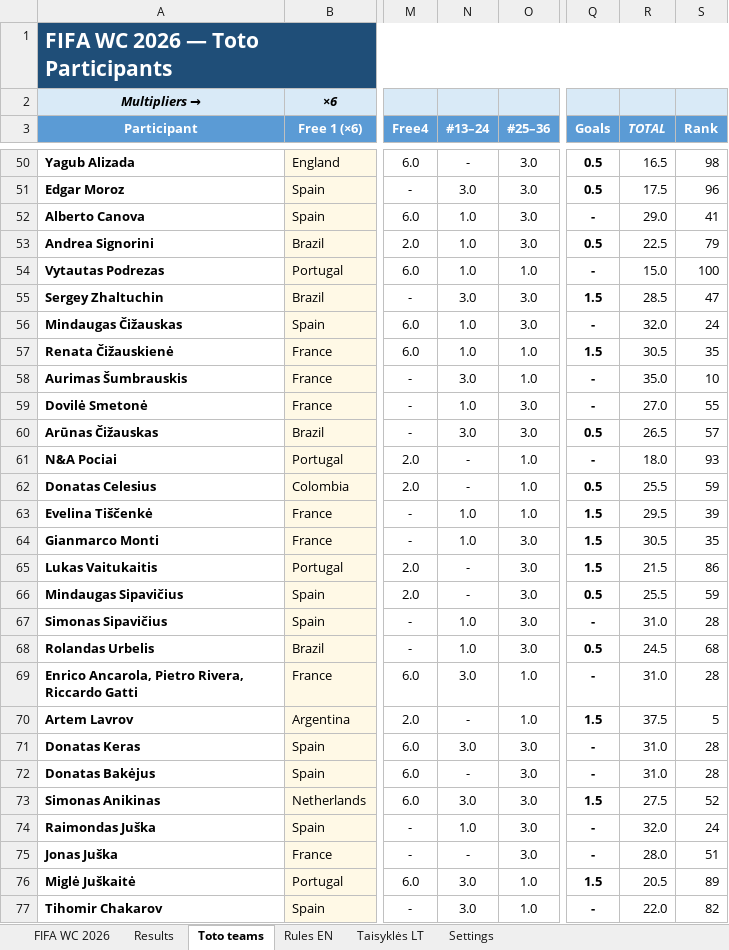
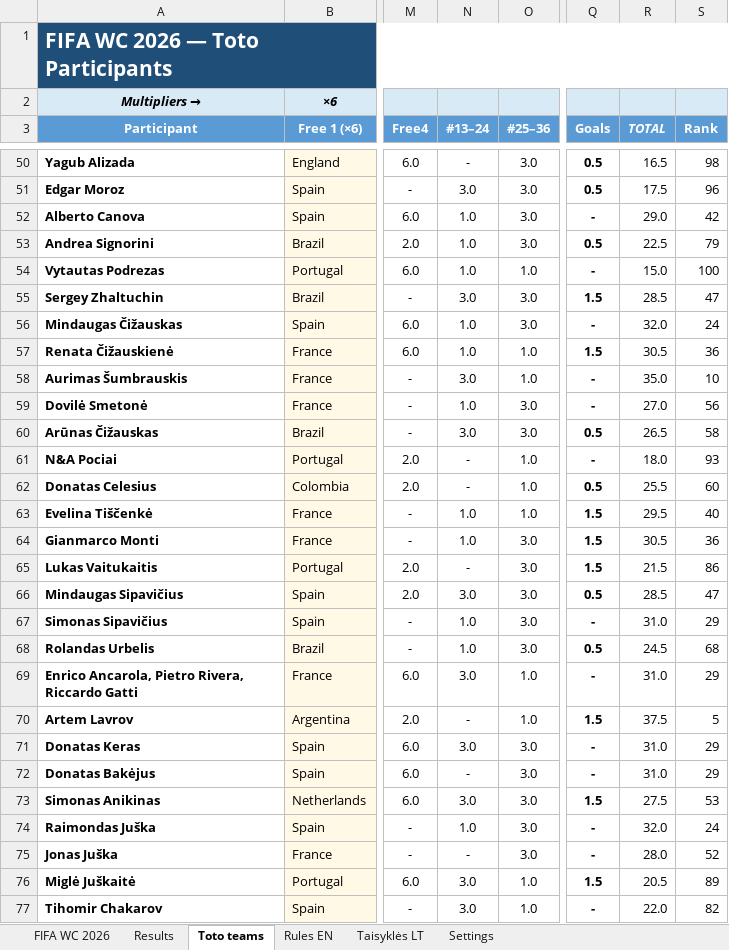
Before and after one commit to chakarti1976/WC2026-TOTO-, an Excel workbook: WC 2026 Toto - Participants list.xlsx, sheet Toto teams, drawn as a sheet; only a part is shown, gaps mark what is left out; values as stored, in another font and other column widths than the file's, no borders; the diff covers the shown part only; the diff names each change by its address in the sheet, - before the commit and + after, or states it on an @@ line.

```diff
--- a/WC 2026 Toto - Participants list.xlsx (sheet Toto teams)
+++ b/WC 2026 Toto - Participants list.xlsx (sheet Toto teams)
-S52 (Rank): 41
+S52 (Rank): 42
-S57 (Rank): 35
+S57 (Rank): 36
-S59 (Rank): 55
+S59 (Rank): 56
-S60 (Rank): 57
+S60 (Rank): 58
-S62 (Rank): 59
+S62 (Rank): 60
-S63 (Rank): 39
+S63 (Rank): 40
-S64 (Rank): 35
+S64 (Rank): 36
-N66 (#13–24): -
+N66 (#13–24): 3.0
-R66 (TOTAL): 25.5
+R66 (TOTAL): 28.5
-S66 (Rank): 59
+S66 (Rank): 47
-S67 (Rank): 28
+S67 (Rank): 29
-S69 (Rank): 28
+S69 (Rank): 29
-S71:S72 (Rank): 28
+S71:S72 (Rank): 29
-S73 (Rank): 52
+S73 (Rank): 53
-S75 (Rank): 51
+S75 (Rank): 52
```
Also changed, not shown: 22 edited cells elsewhere in this sheet, sheet Results, sheet FIFA WC 2026, formulas that keep their value, hidden cells.
